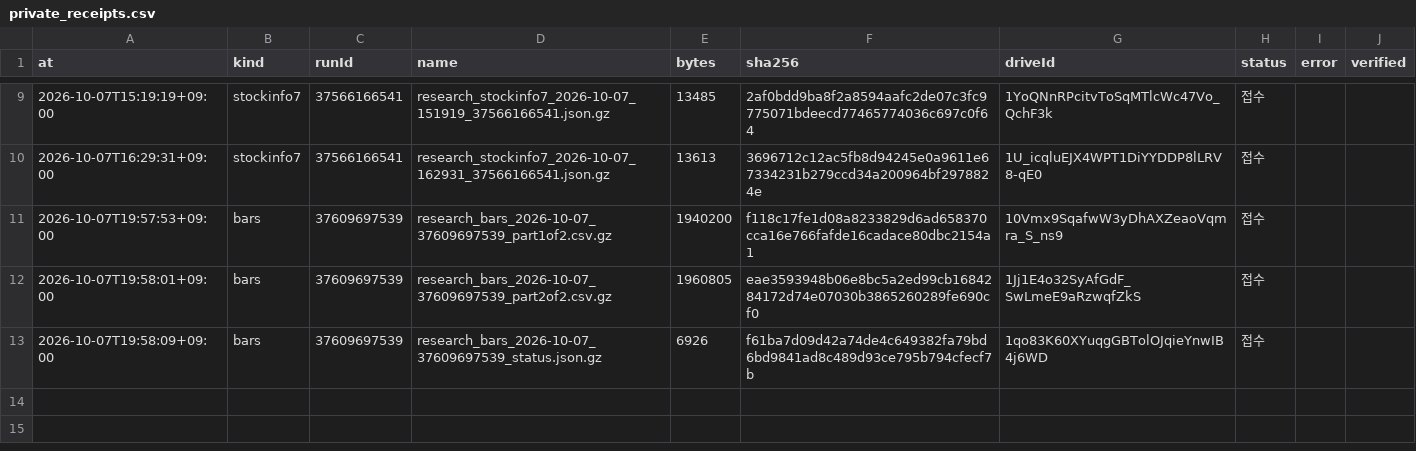
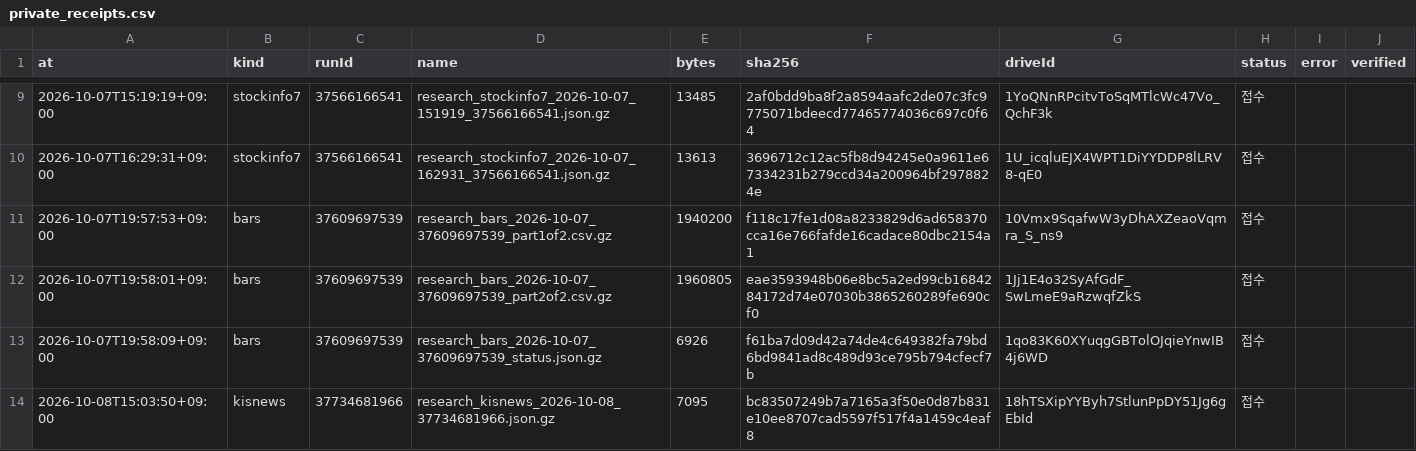
Before and after one commit to Hyeokgi/stock-omakase, a CSV file: data/research_runs/private_receipts.csv, drawn as a sheet; only a part is shown, gaps mark what is left out; the diff names each change by its address in the sheet, - before the commit and + after, or states it on an @@ line.

```diff
--- a/data/research_runs/private_receipts.csv
+++ b/data/research_runs/private_receipts.csv
+row 14: 2026-10-08T15:03:50+09:00 | kisnews | 37734681966 | research_kisnews_2026-10-08_37734681966.json.gz | 7095 | bc83507249b7a7165a3f50e0d87b831e10ee8707cad5597f517f4a1459c4eaf8 | 18hTSXipYYByh7StlunPpDY51Jg6gEbId | 접수
```
Also changed, not shown: 1 other file.
